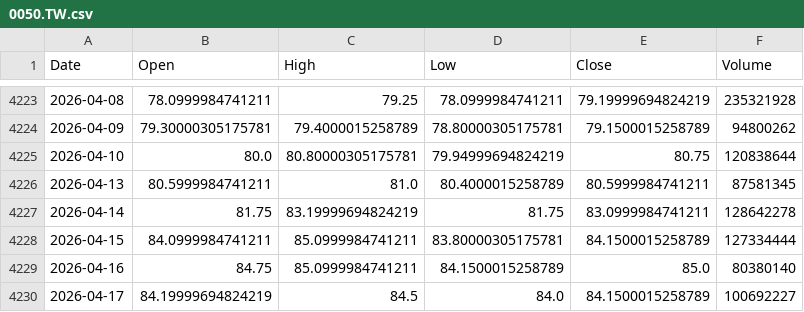
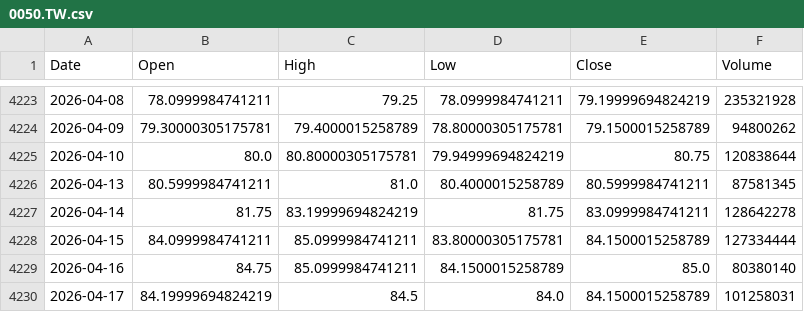
Before and after one commit to culolom/200sm-backtest, a CSV file: data/0050.TW.csv, drawn as a sheet; only a part is shown, gaps mark what is left out.

```diff
--- a/data/0050.TW.csv
+++ b/data/0050.TW.csv
@@ -4229,2 +4229,2 @@ Date,Open,High,Low,Close,Volume
 2026-04-16,84.75,85.0999984741211,84.1500015258789,85.0,80380140
-2026-04-17,84.19999694824219,84.5,84.0,84.1500015258789,100692227
+2026-04-17,84.19999694824219,84.5,84.0,84.1500015258789,101258031
```
Also changed, not shown: data/00631L.TW.csv, data/00878.TW.csv, 1 other file.
